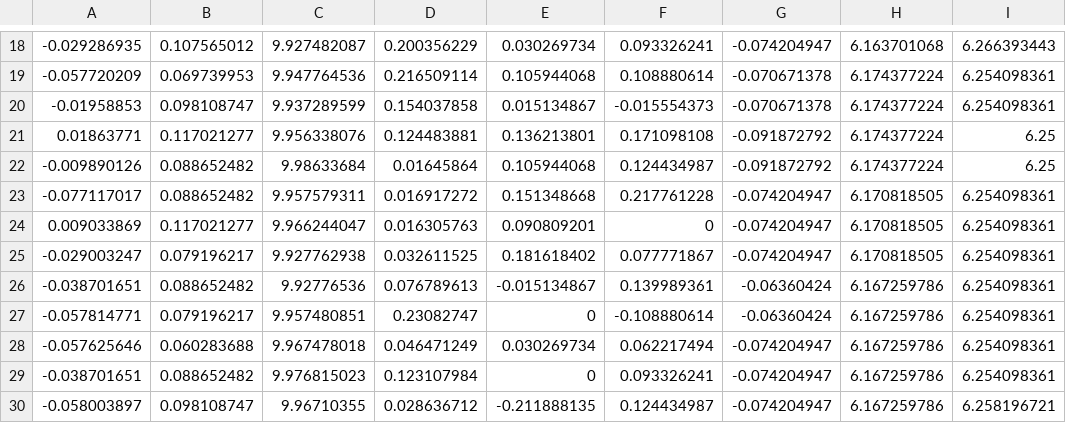
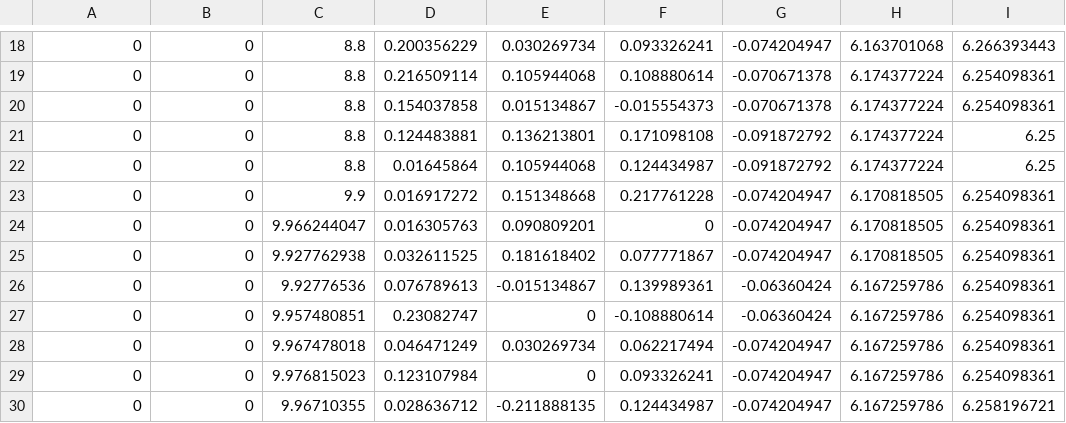
Before and after one commit to dantweed/fusion-demo, a CSV file: smTestData.csv, drawn as a sheet; only a part is shown, gaps mark what is left out; the diff covers the shown part only.

```diff
--- a/smTestData.csv
+++ b/smTestData.csv
@@ -18,13 +18,13 @@
--0.029286935,0.107565012,9.927482087,0.200356229,0.030269734,0.093326241,-0.074204947,6.163701068,6.266393443
--0.057720209,0.069739953,9.947764536,0.216509114,0.105944068,0.108880614,-0.070671378,6.174377224,6.254098361
--0.01958853,0.098108747,9.937289599,0.154037858,0.015134867,-0.015554373,-0.070671378,6.174377224,6.254098361
-0.01863771,0.117021277,9.956338076,0.124483881,0.136213801,0.171098108,-0.091872792,6.174377224,6.25
--0.009890126,0.088652482,9.98633684,0.01645864,0.105944068,0.124434987,-0.091872792,6.174377224,6.25
--0.077117017,0.088652482,9.957579311,0.016917272,0.151348668,0.217761228,-0.074204947,6.170818505,6.254098361
-0.009033869,0.117021277,9.966244047,0.016305763,0.090809201,0,-0.074204947,6.170818505,6.254098361
--0.029003247,0.079196217,9.927762938,0.032611525,0.181618402,0.077771867,-0.074204947,6.170818505,6.254098361
--0.038701651,0.088652482,9.92776536,0.076789613,-0.015134867,0.139989361,-0.06360424,6.167259786,6.254098361
--0.057814771,0.079196217,9.957480851,0.23082747,0,-0.108880614,-0.06360424,6.167259786,6.254098361
--0.057625646,0.060283688,9.967478018,0.046471249,0.030269734,0.062217494,-0.074204947,6.167259786,6.254098361
--0.038701651,0.088652482,9.976815023,0.123107984,0,0.093326241,-0.074204947,6.167259786,6.254098361
--0.058003897,0.098108747,9.96710355,0.028636712,-0.211888135,0.124434987,-0.074204947,6.167259786,6.258196721
+0,0,8.8,0.200356229,0.030269734,0.093326241,-0.074204947,6.163701068,6.266393443
+0,0,8.8,0.216509114,0.105944068,0.108880614,-0.070671378,6.174377224,6.254098361
+0,0,8.8,0.154037858,0.015134867,-0.015554373,-0.070671378,6.174377224,6.254098361
+0,0,8.8,0.124483881,0.136213801,0.171098108,-0.091872792,6.174377224,6.25
+0,0,8.8,0.01645864,0.105944068,0.124434987,-0.091872792,6.174377224,6.25
+0,0,9.9,0.016917272,0.151348668,0.217761228,-0.074204947,6.170818505,6.254098361
+0,0,9.966244047,0.016305763,0.090809201,0,-0.074204947,6.170818505,6.254098361
+0,0,9.927762938,0.032611525,0.181618402,0.077771867,-0.074204947,6.170818505,6.254098361
+0,0,9.92776536,0.076789613,-0.015134867,0.139989361,-0.06360424,6.167259786,6.254098361
+0,0,9.957480851,0.23082747,0,-0.108880614,-0.06360424,6.167259786,6.254098361
+0,0,9.967478018,0.046471249,0.030269734,0.062217494,-0.074204947,6.167259786,6.254098361
+0,0,9.976815023,0.123107984,0,0.093326241,-0.074204947,6.167259786,6.254098361
+0,0,9.96710355,0.028636712,-0.211888135,0.124434987,-0.074204947,6.167259786,6.258196721
```
Also changed, not shown: 85 edited cells elsewhere in this file, 6 other files.
